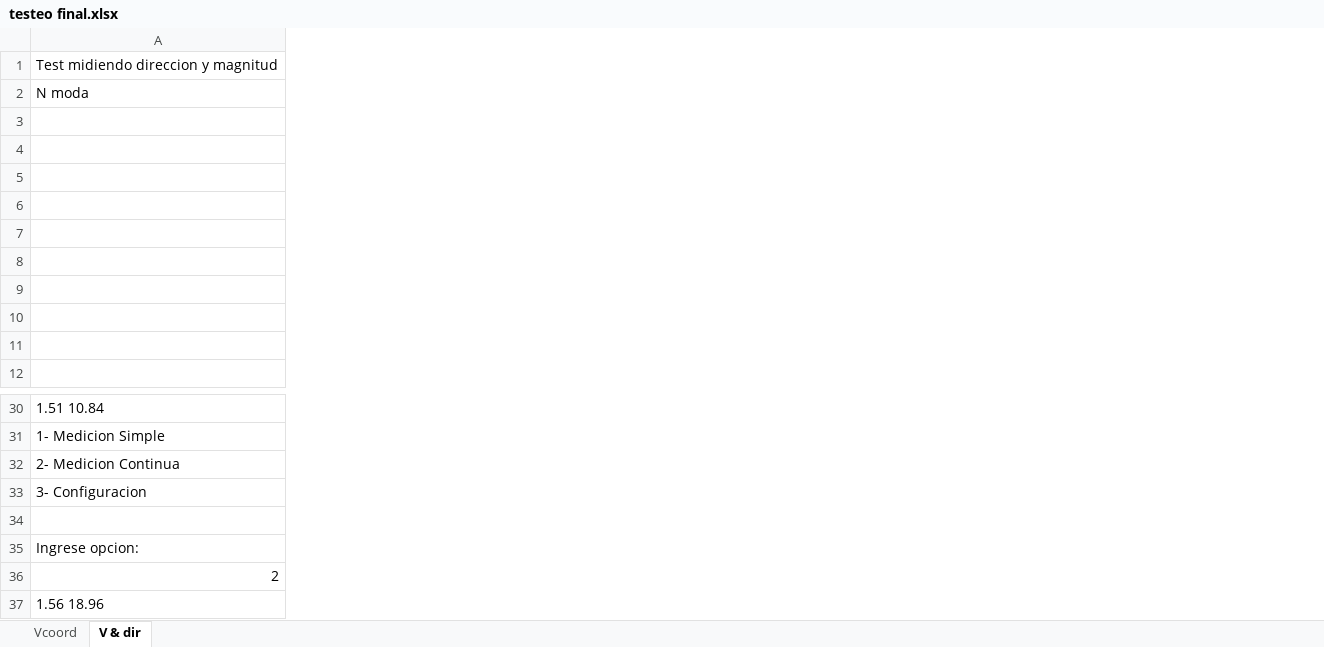
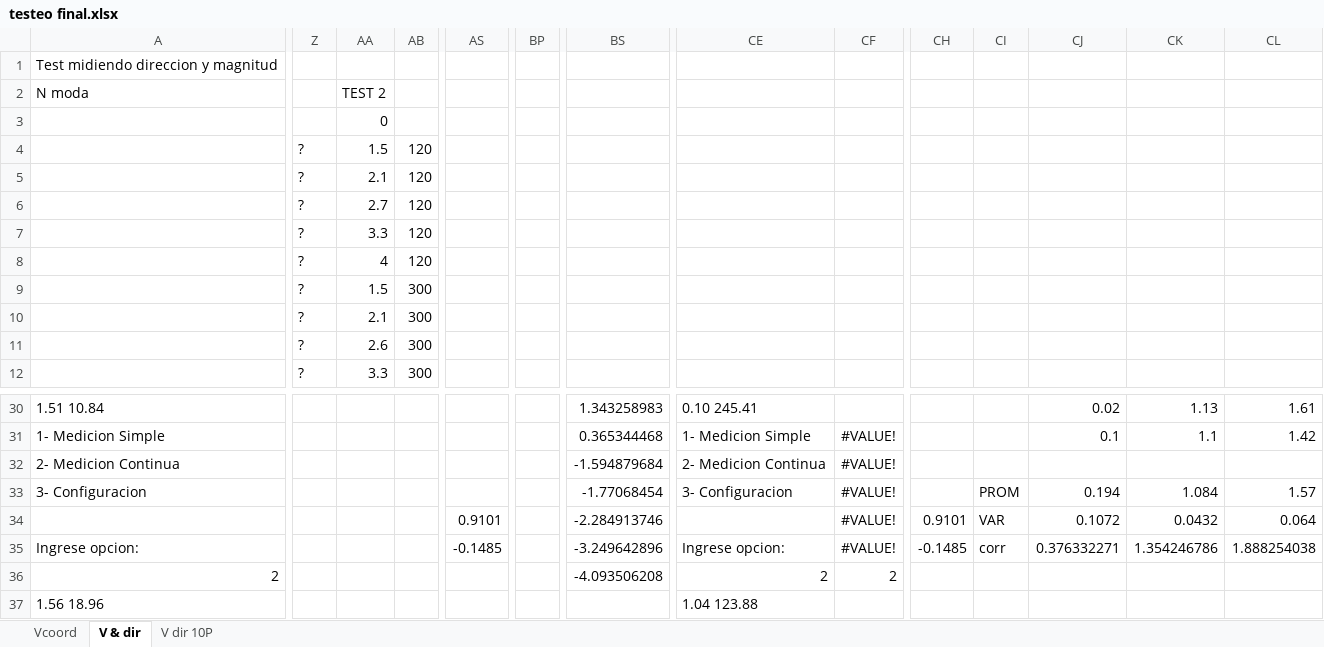
Before and after one commit to mauro-medina10/dsPIC33F_FreeRTOS_Anemometro_v1, an Excel workbook: testeo final.xlsx, sheet V & dir, drawn as a sheet; only a part is shown, gaps mark what is left out; values as stored, in another font and other column widths than the file's, no borders; charts and pictures not drawn; the diff covers the shown part only; the diff names each change by its address in the sheet, - before the commit and + after, or states it on an @@ line.

Commit message:
aumento numero de mediciones para promedio

```diff
--- a/testeo final.xlsx (sheet V & dir)
+++ b/testeo final.xlsx (sheet V & dir)
+sheet tab: V dir 10P
+column Z, rows 4-12: all ?
+column AA, rows 2-12: TEST 2 | 0 | 1.5 | 2.1 | 2.7 | 3.3 | 4 | 1.5 | 2.1 | 2.6 | 3.3
+column AB, rows 4-12: 120 | 120 | 120 | 120 | 120 | 300 | 300 | 300 | 300
+column AS, rows 34-35: 0.9101 | -0.1485
+column BP, empty
+column BS, rows 30-36: 1.343258983 | 0.365344468 | -1.594879684 | -1.77068454 | -2.284913746 | -3.249642896 | -4.093506208
+column CE, rows 30-37: 0.10 245.41 | 1- Medicion Simple | 2- Medicion Continua | 3- Configuracion |  | Ingrese opcion: | 2 | 1.04 123.88
+column CF, rows 31-36: #VALUE! | #VALUE! | #VALUE! | #VALUE! | #VALUE! | 2
+column CH, rows 34-35: 0.9101 | -0.1485
+column CI, rows 33-35: PROM | VAR | corr
+column CJ, rows 30-35: 0.02 | 0.1 |  | 0.194 | 0.1072 | 0.376332271
+column CK, rows 30-35: 1.13 | 1.1 |  | 1.084 | 0.0432 | 1.354246786
+column CL, rows 30-35: 1.61 | 1.42 |  | 1.57 | 0.064 | 1.888254038
```
Also changed, not shown: 34 added columns, 5 removed columns and 13 edited cells elsewhere in this sheet, charts or pictures, 5 other files.
